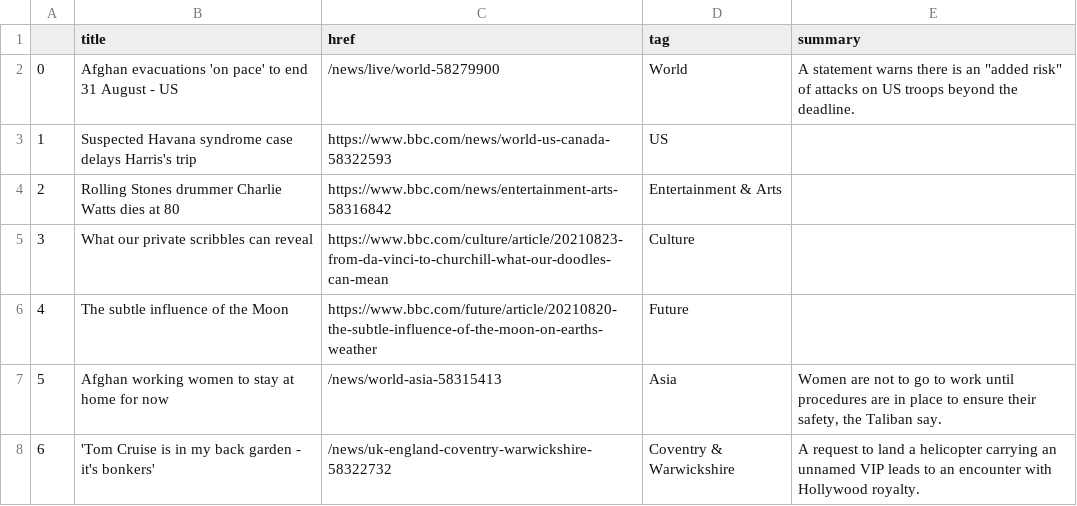
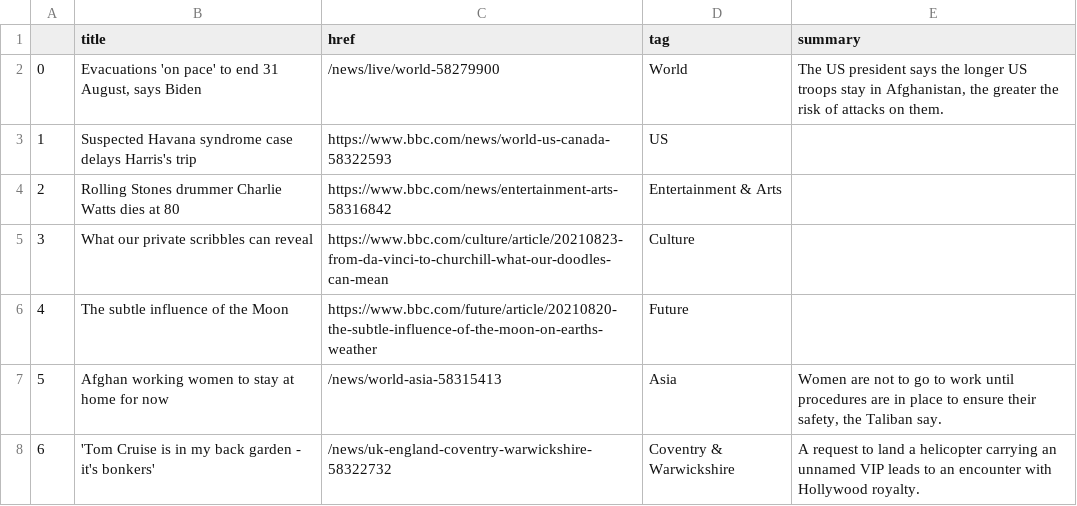
Before and after one commit to kgrumke/automatic-scraper, a CSV file: bbc-headlines.csv, drawn as a sheet; only a part is shown.

```diff
--- a/bbc-headlines.csv
+++ b/bbc-headlines.csv
@@ -1,3 +1,3 @@
 ,title,href,tag,summary
-0,Afghan evacuations 'on pace' to end 31 August - US,/news/live/world-58279900,World,"A statement warns there is an ""added risk"" of attacks on US troops beyond the deadline."
+0,"Evacuations 'on pace' to end 31 August, says Biden",/news/live/world-58279900,World,"The US president says the longer US troops stay in Afghanistan, the greater the risk of attacks on them."
 1,Suspected Havana syndrome case delays Harris's trip,https://www.bbc.com/news/world-us-canada-58322593,US,
```
